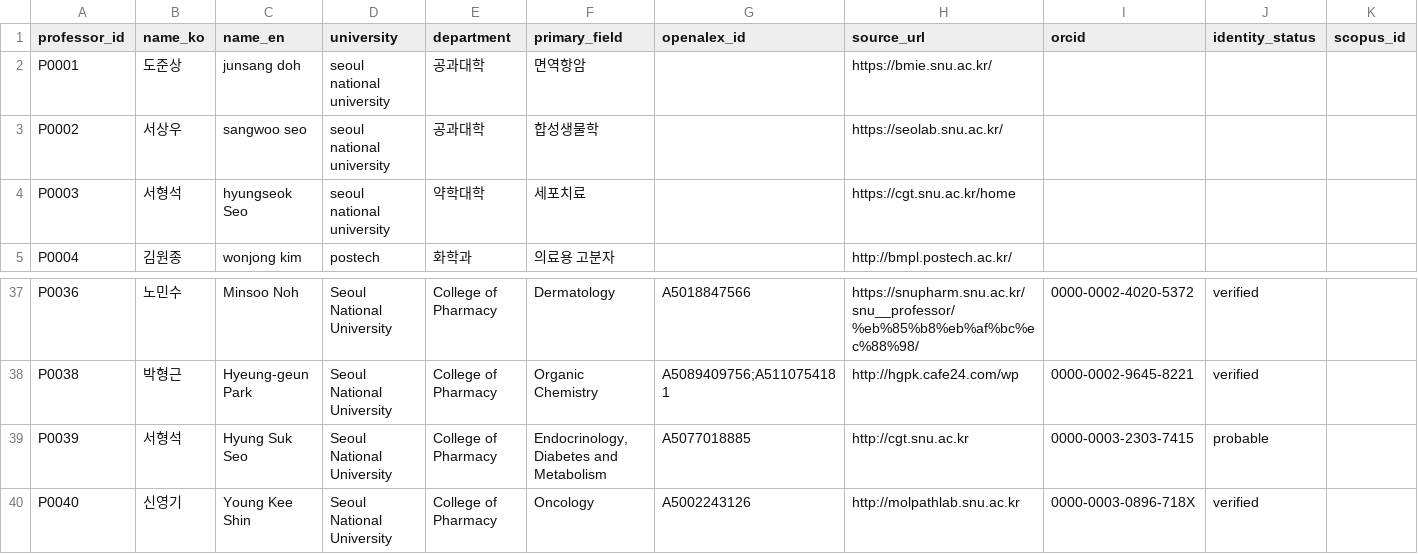
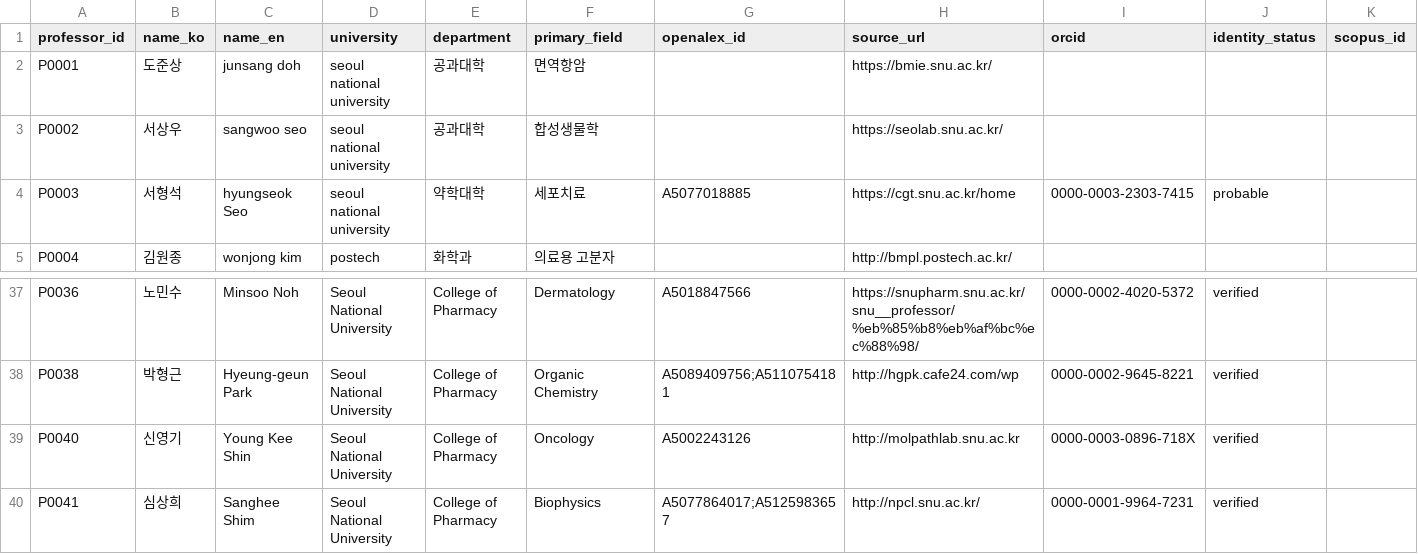
Before and after one commit to hyungjin1213-collab/desktop-tutorial, a CSV file: 0. korea bio map/data/professors_seed.csv, drawn as a sheet; only a part is shown, gaps mark what is left out; the shorter side is filled out with more unchanged rows.

```diff
--- a/0. korea bio map/data/professors_seed.csv
+++ b/0. korea bio map/data/professors_seed.csv
@@ -3,3 +3,3 @@ P0001,도준상,junsang doh,seoul national university,공과대학,면역항암,
 P0002,서상우,sangwoo seo,seoul national university,공과대학,합성생물학,,https://seolab.snu.ac.kr/,,,
-P0003,서형석,hyungseok Seo,seoul national university,약학대학,세포치료,,https://cgt.snu.ac.kr/home,,,
+P0003,서형석,hyungseok Seo,seoul national university,약학대학,세포치료,A5077018885,https://cgt.snu.ac.kr/home,0000-0003-2303-7415,probable,
 P0004,김원종,wonjong kim,postech,화학과,의료용 고분자,,http://bmpl.postech.ac.kr/,,,
@@ -38,3 +38,2 @@ P0036,노민수,Minsoo Noh,Seoul National University,College of Pharmacy,Dermato
 P0038,박형근,Hyeung‐geun Park,Seoul National University,College of Pharmacy,Organic Chemistry,A5089409756;A5110754181,http://hgpk.cafe24.com/wp,0000-0002-9645-8221,verified,
-P0039,서형석,Hyung Suk Seo,Seoul National University,College of Pharmacy,"Endocrinology, Diabetes and Metabolism",A5077018885,http://cgt.snu.ac.kr,0000-0003-2303-7415,probable,
 P0040,신영기,Young Kee Shin,Seoul National University,College of Pharmacy,Oncology,A5002243126,http://molpathlab.snu.ac.kr,0000-0003-0896-718X,verified,
```
Also changed, not shown: 2 other files.
